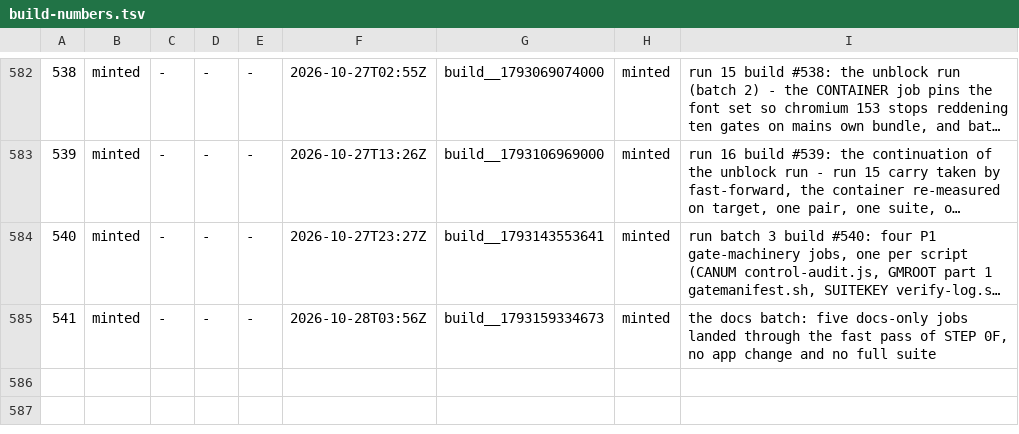
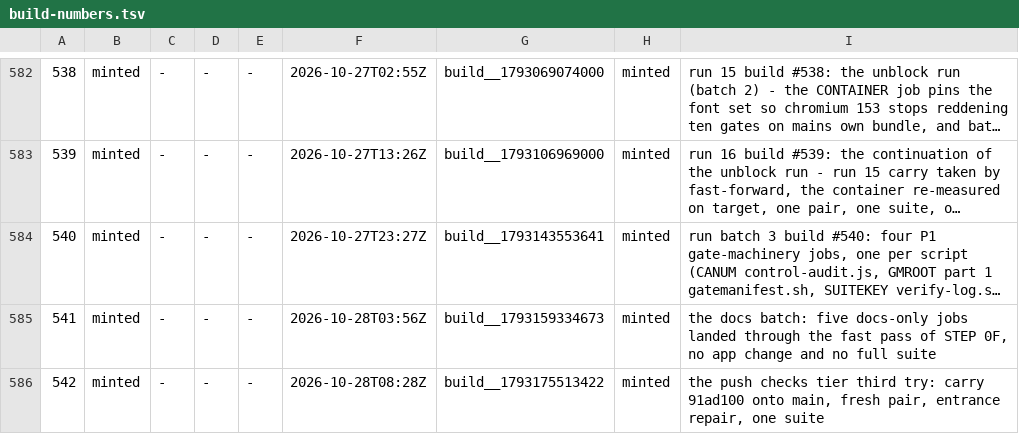
Before and after one commit to LearnToCheckmate/chess-trainer, a TSV file: gates/build-numbers.tsv, drawn as a sheet; only a part is shown, gaps mark what is left out; long unchanged cells end in ….

```diff
--- a/gates/build-numbers.tsv
+++ b/gates/build-numbers.tsv
@@ -585 +585,2 @@
 541	minted	-	-	-	2026-10-28T03:56Z	build__1793159334673	minted	the docs batch: five docs-only jobs landed through the fast pass of STEP 0F, no app change and no full suite
+542	minted	-	-	-	2026-10-28T08:28Z	build__1793175513422	minted	the push checks tier third try: carry 91ad100 onto main, fresh pair, entrance repair, one suite
```
